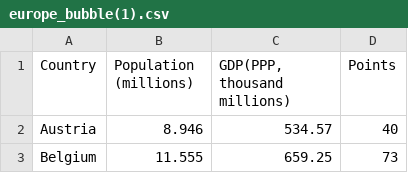
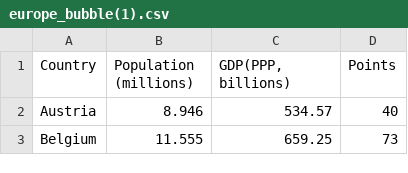
Before and after one commit to dannysupple/dannysupple.github.io, a CSV file: europe_bubble(1).csv, drawn as a sheet; only a part is shown.

Commit message:
Update europe_bubble(1).csv

```diff
--- a/europe_bubble(1).csv
+++ b/europe_bubble(1).csv
@@ -1,2 +1,2 @@
-Country,Population (millions),"GDP(PPP, thousand millions)",Points
+Country,Population (millions),"GDP(PPP, billions)",Points
 Austria,8.946,534.57,40
```
